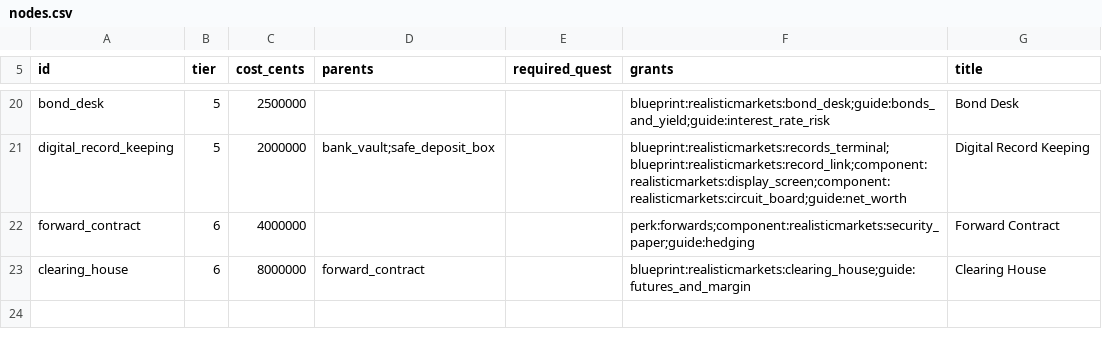
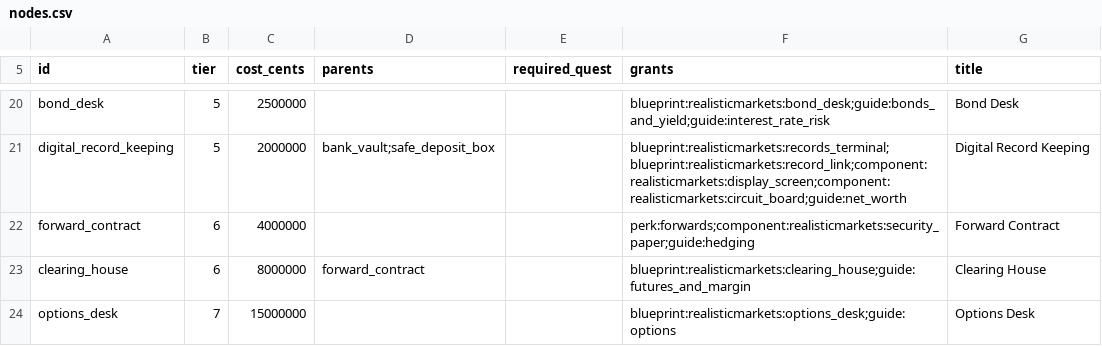
Before and after one commit to James-J-Barry/MineMarket, a CSV file: exchange-core/src/main/resources/realisticmarkets/almanac/nodes.csv, drawn as a sheet; only a part is shown, gaps mark what is left out; the diff names each change by its address in the sheet, - before the commit and + after, or states it on an @@ line.

```diff
--- a/exchange-core/src/main/resources/realisticmarkets/almanac/nodes.csv
+++ b/exchange-core/src/main/resources/realisticmarkets/almanac/nodes.csv
+row 24: options_desk | 7 | 15000000 |  |  | blueprint:realisticmarkets:options_desk;guide:options | Options Desk
```
Also changed, not shown: exchange-core/src/main/resources/realisticmarkets/almanac/quests.csv, exchange-core/src/main/resources/realisticmarkets/blueprints.csv, 44 other files.
